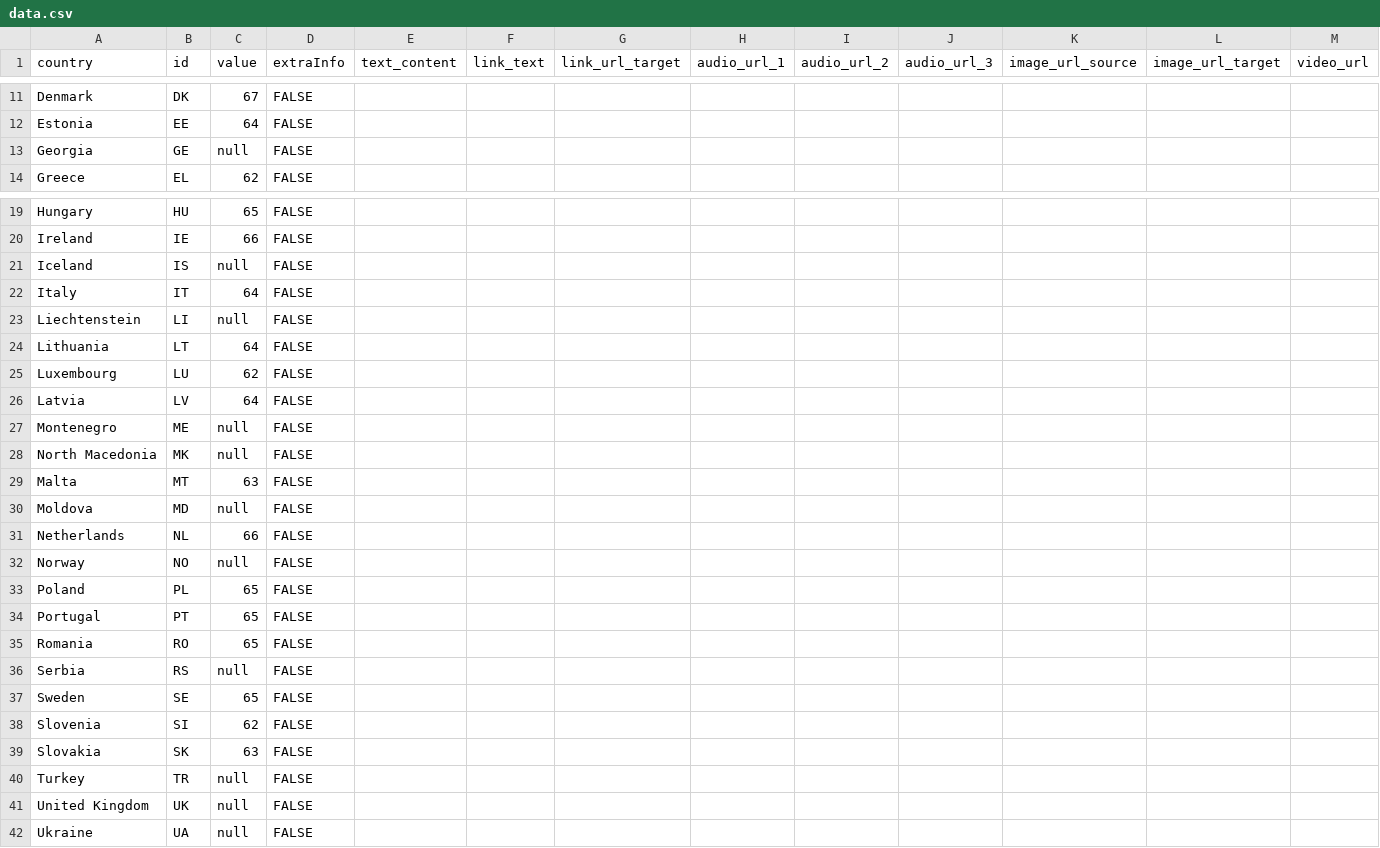
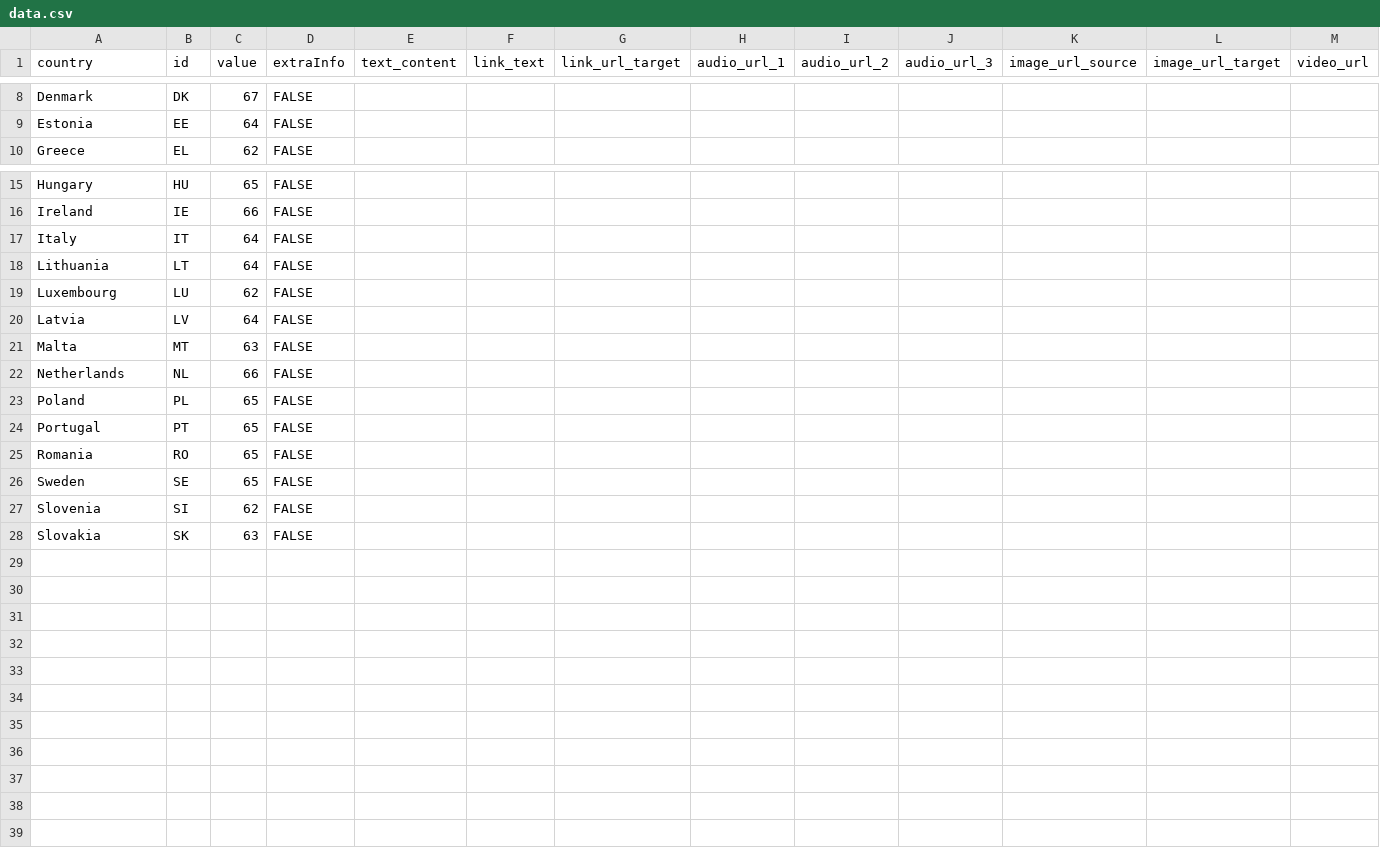
Before and after one commit to EuranetPlus/map-pension-age, a CSV file: static/data/thematic/data.csv, drawn as a sheet; only a part is shown, gaps mark what is left out; the diff covers the shown part only.

Commit message:
Update data.csv

```diff
--- a/static/data/thematic/data.csv
+++ b/static/data/thematic/data.csv
@@ -12,3 +9,2 @@ Denmark,DK,67,FALSE,,,,,,,,,
 Estonia,EE,64,FALSE,,,,,,,,,
-Georgia,GE,null,FALSE,,,,,,,,,
 Greece,EL,62,FALSE,,,,,,,,,
@@ -20,5 +16,3 @@ Hungary,HU,65,FALSE,,,,,,,,,
 Ireland,IE,66,FALSE,,,,,,,,,
-Iceland,IS,null,FALSE,,,,,,,,,
 Italy,IT,64,FALSE,,,,,,,,,
-Liechtenstein,LI,null,FALSE,,,,,,,,,
 Lithuania,LT,64,FALSE,,,,,,,,,
@@ -26,8 +20,4 @@ Luxembourg,LU,62,FALSE,,,,,,,,,
 Latvia,LV,64,FALSE,,,,,,,,,
-Montenegro,ME,null,FALSE,,,,,,,,,
-North Macedonia,MK,null,FALSE,,,,,,,,,
 Malta,MT,63,FALSE,,,,,,,,,
-Moldova,MD,null,FALSE,,,,,,,,,
 Netherlands,NL,66,FALSE,,,,,,,,,
-Norway,NO,null,FALSE,,,,,,,,,
 Poland,PL,65,FALSE,,,,,,,,,
@@ -35,3 +25,2 @@ Portugal,PT,65,FALSE,,,,,,,,,
 Romania,RO,65,FALSE,,,,,,,,,
-Serbia,RS,null,FALSE,,,,,,,,,
 Sweden,SE,65,FALSE,,,,,,,,,
@@ -39,4 +28 @@ Slovenia,SI,62,FALSE,,,,,,,,,
 Slovakia,SK,63,FALSE,,,,,,,,,
-Turkey,TR,null,FALSE,,,,,,,,,
-United Kingdom,UK,null,FALSE,,,,,,,,,
-Ukraine,UA,null,FALSE,,,,,,,,,
```
Also changed, not shown: 3 removed rows elsewhere in this file.
